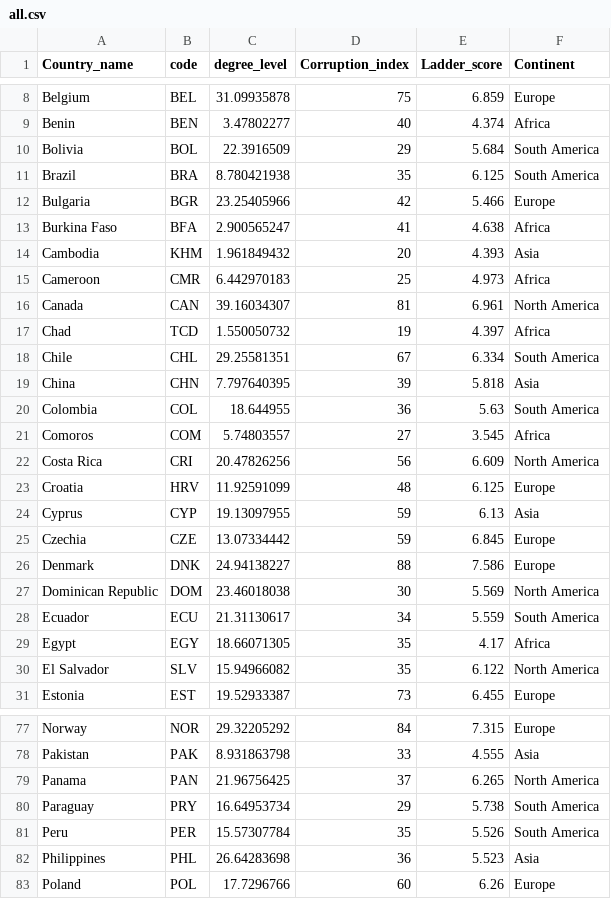
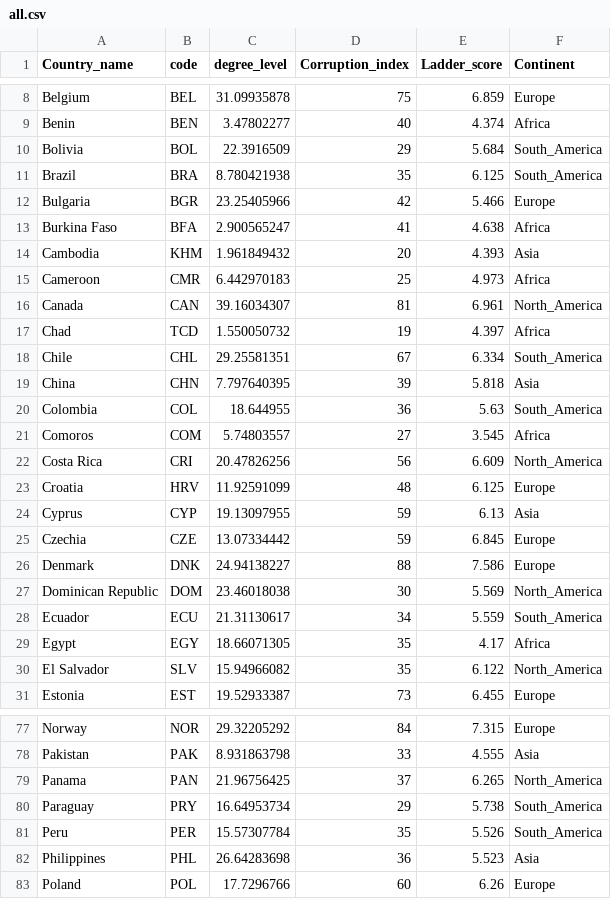
Before and after one commit to AdrienKamdem/datasets_data_visualization, a CSV file: all.csv, drawn as a sheet; only a part is shown, gaps mark what is left out; the diff covers the shown part only.

Commit message:
Add files via upload

```diff
--- a/all.csv
+++ b/all.csv
@@ -9,4 +9,4 @@ Belgium,BEL,31.09935878,75,6.859,Europe
 Benin,BEN,3.47802277,40,4.374,Africa
-Bolivia,BOL,22.3916509,29,5.684,South America
-Brazil,BRA,8.780421938,35,6.125,South America
+Bolivia,BOL,22.3916509,29,5.684,South_America
+Brazil,BRA,8.780421938,35,6.125,South_America
 Bulgaria,BGR,23.25405966,42,5.466,Europe
@@ -15,9 +15,9 @@ Cambodia,KHM,1.961849432,20,4.393,Asia
 Cameroon,CMR,6.442970183,25,4.973,Africa
-Canada,CAN,39.16034307,81,6.961,North America
+Canada,CAN,39.16034307,81,6.961,North_America
 Chad,TCD,1.550050732,19,4.397,Africa
-Chile,CHL,29.25581351,67,6.334,South America
+Chile,CHL,29.25581351,67,6.334,South_America
 China,CHN,7.797640395,39,5.818,Asia
-Colombia,COL,18.644955,36,5.63,South America
+Colombia,COL,18.644955,36,5.63,South_America
 Comoros,COM,5.74803557,27,3.545,Africa
-Costa Rica,CRI,20.47826256,56,6.609,North America
+Costa Rica,CRI,20.47826256,56,6.609,North_America
 Croatia,HRV,11.92591099,48,6.125,Europe
@@ -26,6 +26,6 @@ Czechia,CZE,13.07334442,59,6.845,Europe
 Denmark,DNK,24.94138227,88,7.586,Europe
-Dominican Republic,DOM,23.46018038,30,5.569,North America
-Ecuador,ECU,21.31130617,34,5.559,South America
+Dominican Republic,DOM,23.46018038,30,5.569,North_America
+Ecuador,ECU,21.31130617,34,5.559,South_America
 Egypt,EGY,18.66071305,35,4.17,Africa
-El Salvador,SLV,15.94966082,35,6.122,North America
+El Salvador,SLV,15.94966082,35,6.122,North_America
 Estonia,EST,19.52933387,73,6.455,Europe
@@ -78,5 +78,5 @@ Norway,NOR,29.32205292,84,7.315,Europe
 Pakistan,PAK,8.931863798,33,4.555,Asia
-Panama,PAN,21.96756425,37,6.265,North America
-Paraguay,PRY,16.64953734,29,5.738,South America
-Peru,PER,15.57307784,35,5.526,South America
+Panama,PAN,21.96756425,37,6.265,North_America
+Paraguay,PRY,16.64953734,29,5.738,South_America
+Peru,PER,15.57307784,35,5.526,South_America
 Philippines,PHL,26.64283698,36,5.523,Asia
```
Also changed, not shown: 7 edited cells elsewhere in this file.
